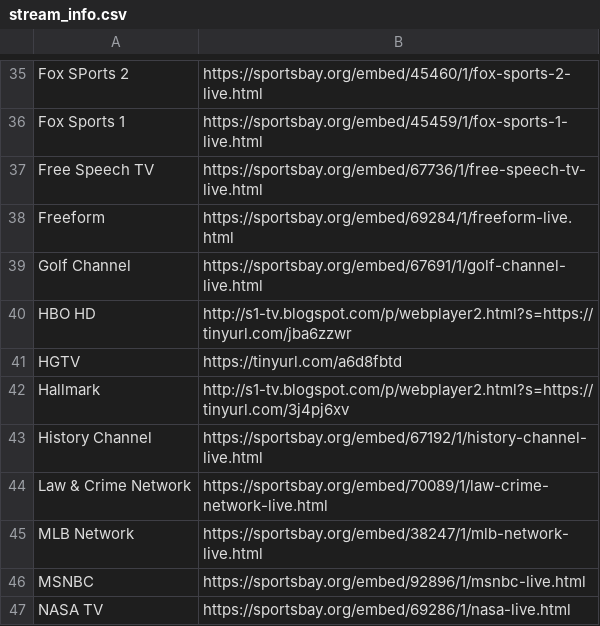
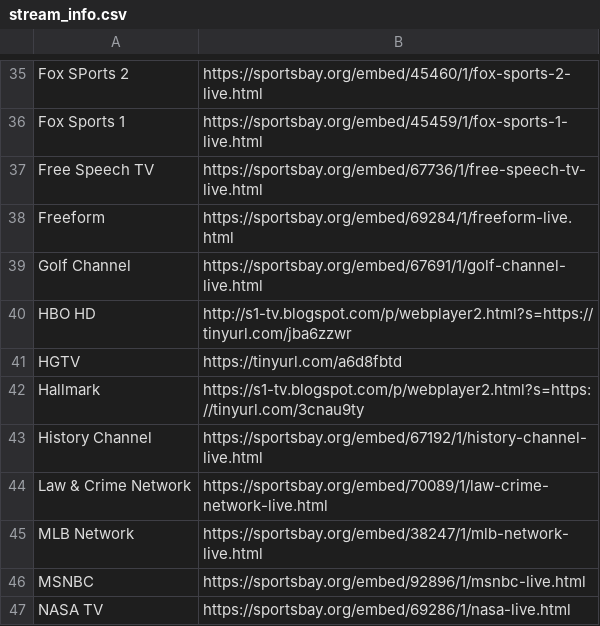
Before and after one commit to Danner36/Streaming_Eagle, a CSV file: stream_info.csv, drawn as a sheet; only a part is shown, gaps mark what is left out.

Commit message:
Updates Hallmark for demo.

```diff
--- a/stream_info.csv
+++ b/stream_info.csv
@@ -41,3 +41,3 @@ HBO HD,http://s1-tv.blogspot.com/p/webplayer2.html?s=https://tinyurl.com/jba6zzw
 HGTV,https://tinyurl.com/a6d8fbtd
-Hallmark,http://s1-tv.blogspot.com/p/webplayer2.html?s=https://tinyurl.com/3j4pj6xv
+Hallmark,https://s1-tv.blogspot.com/p/webplayer2.html?s=https://tinyurl.com/3cnau9ty
 History Channel,https://sportsbay.org/embed/67192/1/history-channel-live.html
```
